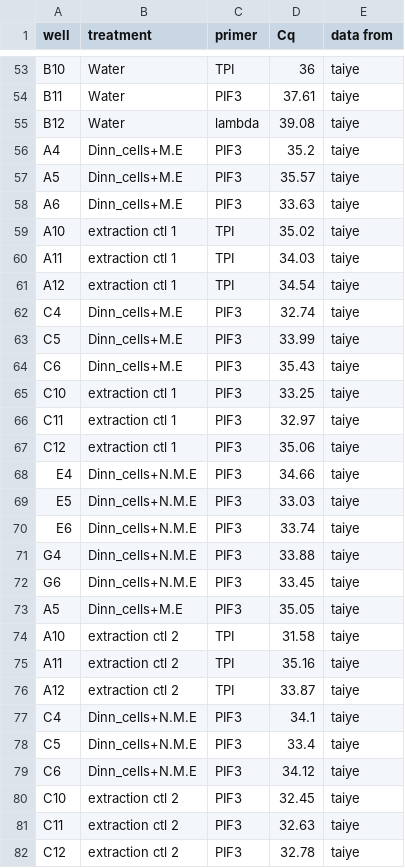
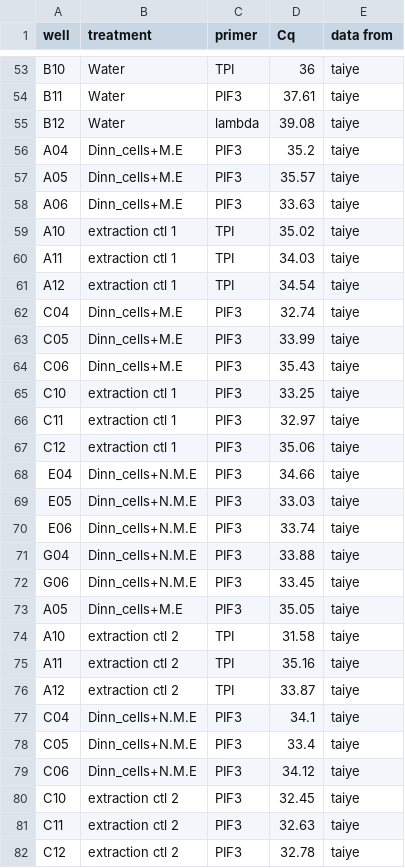
Before and after one commit to meschedl/Unckless_Lab_Resources, a CSV file: qPCR_analysis/well-check/qPCR-well-check.csv, drawn as a sheet; only a part is shown, gaps mark what is left out; the diff covers the shown part only.

Commit message:
adding heatmpa wells

```diff
--- a/qPCR_analysis/well-check/qPCR-well-check.csv
+++ b/qPCR_analysis/well-check/qPCR-well-check.csv
@@ -55,5 +55,5 @@ B11,Water,PIF3,37.61,taiye
 B12,Water,lambda,39.08,taiye
-A4,Dinn_cells+M.E,PIF3,35.2,taiye
-A5,Dinn_cells+M.E,PIF3,35.57,taiye
-A6,Dinn_cells+M.E,PIF3,33.63,taiye
+A04,Dinn_cells+M.E,PIF3,35.2,taiye
+A05,Dinn_cells+M.E,PIF3,35.57,taiye
+A06,Dinn_cells+M.E,PIF3,33.63,taiye
 A10,extraction ctl 1,TPI,35.02,taiye
@@ -61,5 +61,5 @@ A11,extraction ctl 1,TPI,34.03,taiye
 A12,extraction ctl 1,TPI,34.54,taiye
-C4,Dinn_cells+M.E,PIF3,32.74,taiye
-C5,Dinn_cells+M.E,PIF3,33.99,taiye
-C6,Dinn_cells+M.E,PIF3,35.43,taiye
+C04,Dinn_cells+M.E,PIF3,32.74,taiye
+C05,Dinn_cells+M.E,PIF3,33.99,taiye
+C06,Dinn_cells+M.E,PIF3,35.43,taiye
 C10,extraction ctl 1,PIF3,33.25,taiye
@@ -67,8 +67,8 @@ C11,extraction ctl 1,PIF3,32.97,taiye
 C12,extraction ctl 1,PIF3,35.06,taiye
-E4,Dinn_cells+N.M.E,PIF3,34.66,taiye
-E5,Dinn_cells+N.M.E,PIF3,33.03,taiye
-E6,Dinn_cells+N.M.E,PIF3,33.74,taiye
-G4,Dinn_cells+N.M.E,PIF3,33.88,taiye
-G6,Dinn_cells+N.M.E,PIF3,33.45,taiye
-A5,Dinn_cells+M.E,PIF3,35.05,taiye
+E04,Dinn_cells+N.M.E,PIF3,34.66,taiye
+E05,Dinn_cells+N.M.E,PIF3,33.03,taiye
+E06,Dinn_cells+N.M.E,PIF3,33.74,taiye
+G04,Dinn_cells+N.M.E,PIF3,33.88,taiye
+G06,Dinn_cells+N.M.E,PIF3,33.45,taiye
+A05,Dinn_cells+M.E,PIF3,35.05,taiye
 A10,extraction ctl 2,TPI,31.58,taiye
@@ -76,5 +76,5 @@ A11,extraction ctl 2,TPI,35.16,taiye
 A12,extraction ctl 2,TPI,33.87,taiye
-C4,Dinn_cells+N.M.E,PIF3,34.1,taiye
-C5,Dinn_cells+N.M.E,PIF3,33.4,taiye
-C6,Dinn_cells+N.M.E,PIF3,34.12,taiye
+C04,Dinn_cells+N.M.E,PIF3,34.1,taiye
+C05,Dinn_cells+N.M.E,PIF3,33.4,taiye
+C06,Dinn_cells+N.M.E,PIF3,34.12,taiye
 C10,extraction ctl 2,PIF3,32.45,taiye
```
Also changed, not shown: 5 edited cells elsewhere in this file, 10 other files.
